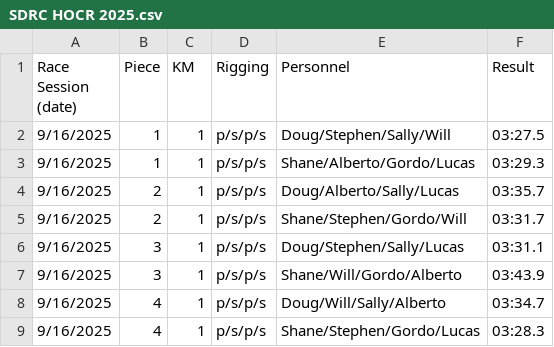
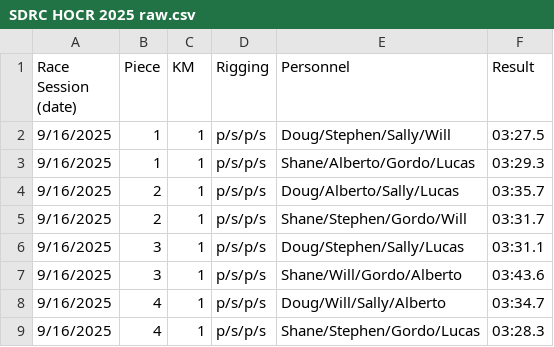
Before and after one commit to tompeszek/SeatRacer, a CSV file: seatracer/data/SDRC HOCR 2025 raw.csv (was seatracer/data/SDRC HOCR 2025.csv), drawn as a sheet.

```diff
--- a/seatracer/data/SDRC HOCR 2025.csv
+++ b/seatracer/data/SDRC HOCR 2025 raw.csv
@@ -6,3 +6,3 @@ Race Session (date),Piece,KM,Rigging,Personnel,Result
 9/16/2025,3,1,p/s/p/s,Doug/Stephen/Sally/Lucas,03:31.1
-9/16/2025,3,1,p/s/p/s,Shane/Will/Gordo/Alberto,03:43.9
+9/16/2025,3,1,p/s/p/s,Shane/Will/Gordo/Alberto,03:43.6
 9/16/2025,4,1,p/s/p/s,Doug/Will/Sally/Alberto,03:34.7
```
Also changed, not shown: 1 other file.
